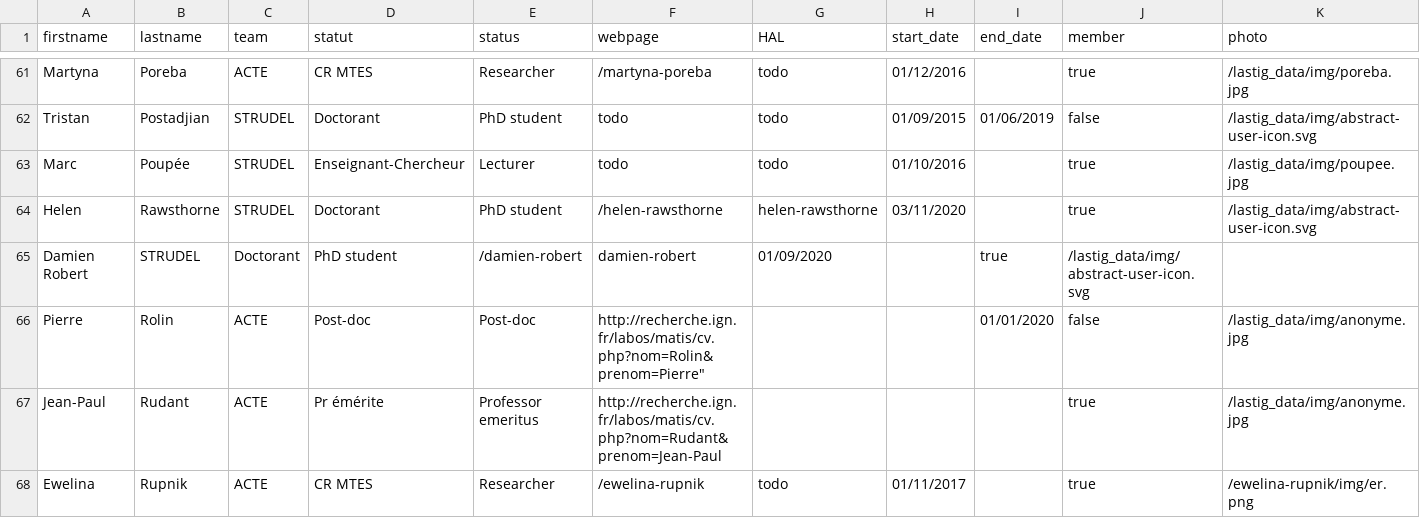
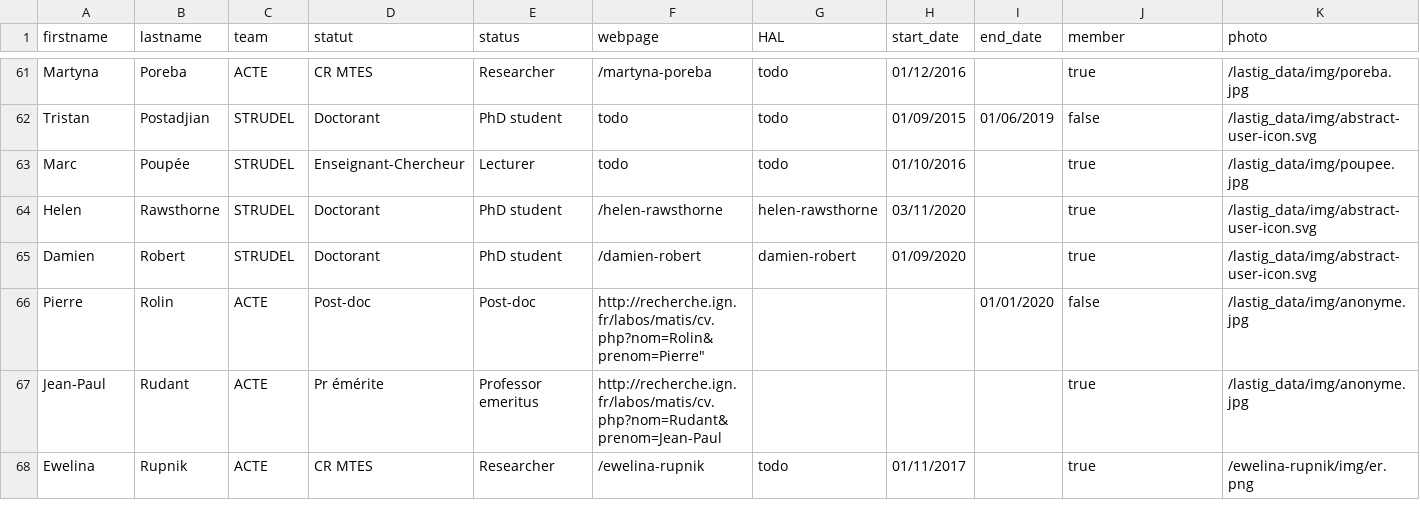
Before and after one commit to umrlastig/lastig_data, a CSV file: people.csv, drawn as a sheet; only a part is shown, gaps mark what is left out.

Commit message:
Update people.csv

```diff
--- a/people.csv
+++ b/people.csv
@@ -64,3 +64,3 @@ Marc,Poupée,STRUDEL,Enseignant-Chercheur,Lecturer,todo,todo,01/10/2016,,true,/l
 Helen,Rawsthorne,STRUDEL,Doctorant,PhD student,/helen-rawsthorne,helen-rawsthorne,03/11/2020,,true,/lastig_data/img/abstract-user-icon.svg
-Damien Robert,STRUDEL,Doctorant,PhD student,/damien-robert,damien-robert,01/09/2020,,true,/lastig_data/img/abstract-user-icon.svg
+Damien, Robert,STRUDEL,Doctorant,PhD student,/damien-robert,damien-robert,01/09/2020,,true,/lastig_data/img/abstract-user-icon.svg
 Pierre,Rolin,ACTE,Post-doc,Post-doc,"http://recherche.ign.fr/labos/matis/cv.php?nom=Rolin&prenom=Pierre""",,,01/01/2020,false,/lastig_data/img/anonyme.jpg
```
